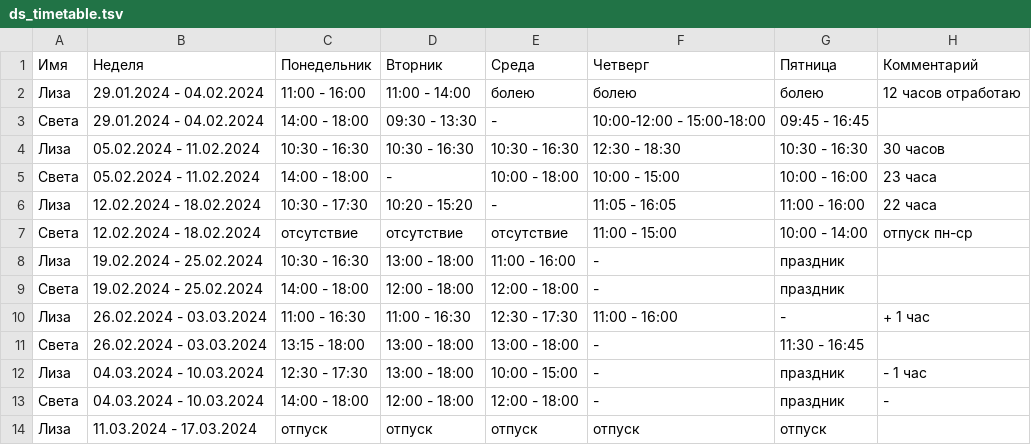
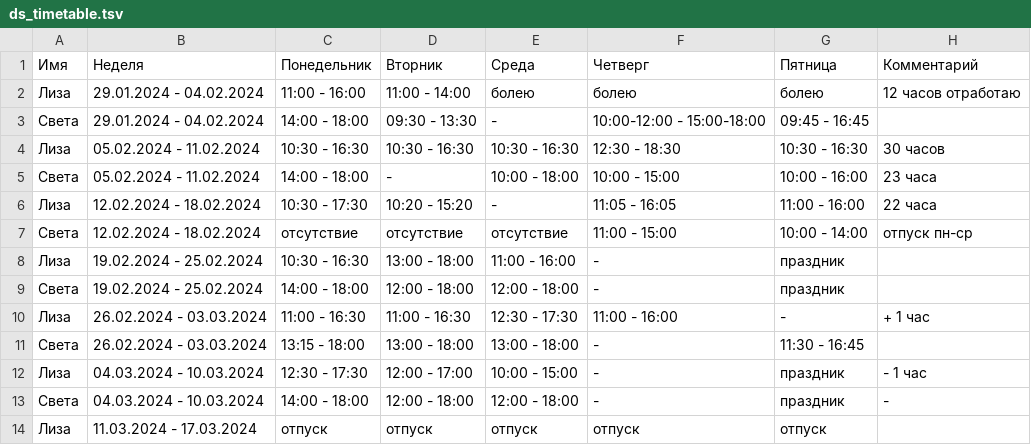
Before and after one commit to oadb-ds/timetable, a TSV file: ds_timetable.tsv, drawn as a sheet.

Commit message:
Update ds_timetable.tsv

```diff
--- a/ds_timetable.tsv
+++ b/ds_timetable.tsv
@@ -11,3 +11,3 @@
 Света	26.02.2024 - 03.03.2024	13:15 - 18:00	13:00 - 18:00	13:00 - 18:00	-	11:30 - 16:45	
-Лиза	04.03.2024 - 10.03.2024	12:30 - 17:30	13:00 - 18:00	10:00 - 15:00	-	праздник	- 1 час
+Лиза	04.03.2024 - 10.03.2024	12:30 - 17:30	12:00 - 17:00	10:00 - 15:00	-	праздник	- 1 час
 Света	04.03.2024 - 10.03.2024	14:00 - 18:00	12:00 - 18:00	12:00 - 18:00	-	праздник	-
```
